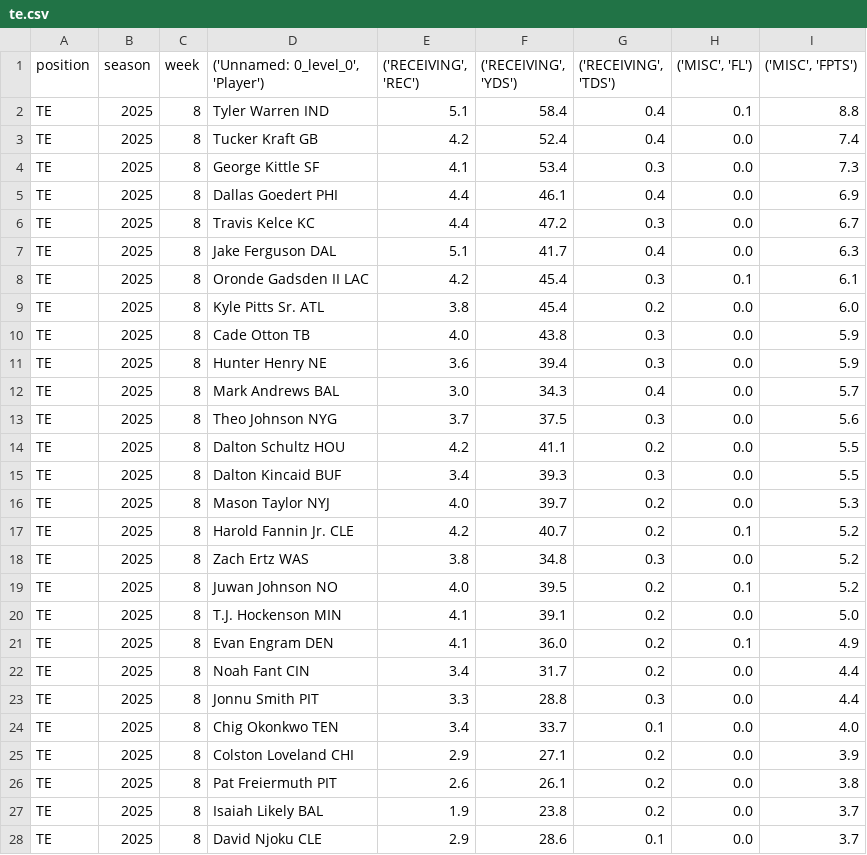
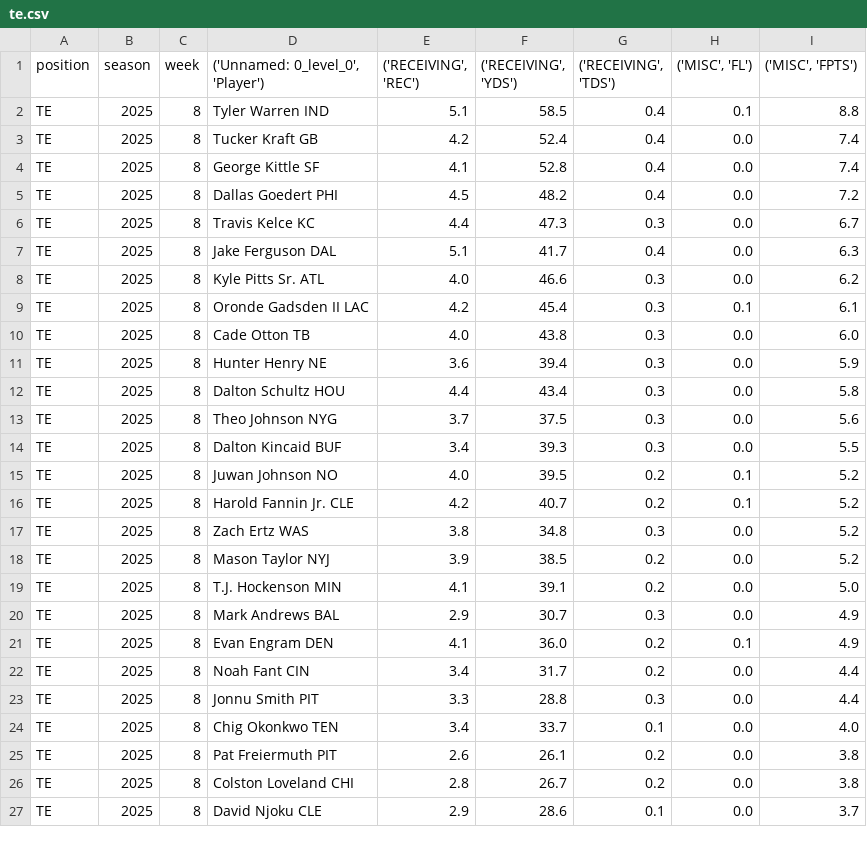
Before and after one commit to KoBeWa/fantasypros-projections, a CSV file: data/2025/week_current/te.csv, drawn as a sheet; only a part is shown; the diff covers the shown part only.

```diff
--- a/data/2025/week_current/te.csv
+++ b/data/2025/week_current/te.csv
@@ -1,21 +1,21 @@
 position,season,week,"('Unnamed: 0_level_0', 'Player')","('RECEIVING', 'REC')","('RECEIVING', 'YDS')","('RECEIVING', 'TDS')","('MISC', 'FL')","('MISC', 'FPTS')"
-TE,2025,8,Tyler Warren IND,5.1,58.4,0.4,0.1,8.8
+TE,2025,8,Tyler Warren IND,5.1,58.5,0.4,0.1,8.8
 TE,2025,8,Tucker Kraft GB,4.2,52.4,0.4,0.0,7.4
-TE,2025,8,George Kittle SF,4.1,53.4,0.3,0.0,7.3
-TE,2025,8,Dallas Goedert PHI,4.4,46.1,0.4,0.0,6.9
-TE,2025,8,Travis Kelce KC,4.4,47.2,0.3,0.0,6.7
+TE,2025,8,George Kittle SF,4.1,52.8,0.4,0.0,7.4
+TE,2025,8,Dallas Goedert PHI,4.5,48.2,0.4,0.0,7.2
+TE,2025,8,Travis Kelce KC,4.4,47.3,0.3,0.0,6.7
 TE,2025,8,Jake Ferguson DAL,5.1,41.7,0.4,0.0,6.3
+TE,2025,8,Kyle Pitts Sr. ATL,4.0,46.6,0.3,0.0,6.2
 TE,2025,8,Oronde Gadsden II LAC,4.2,45.4,0.3,0.1,6.1
-TE,2025,8,Kyle Pitts Sr. ATL,3.8,45.4,0.2,0.0,6.0
-TE,2025,8,Cade Otton TB,4.0,43.8,0.3,0.0,5.9
+TE,2025,8,Cade Otton TB,4.0,43.8,0.3,0.0,6.0
 TE,2025,8,Hunter Henry NE,3.6,39.4,0.3,0.0,5.9
-TE,2025,8,Mark Andrews BAL,3.0,34.3,0.4,0.0,5.7
+TE,2025,8,Dalton Schultz HOU,4.4,43.4,0.3,0.0,5.8
 TE,2025,8,Theo Johnson NYG,3.7,37.5,0.3,0.0,5.6
-TE,2025,8,Dalton Schultz HOU,4.2,41.1,0.2,0.0,5.5
 TE,2025,8,Dalton Kincaid BUF,3.4,39.3,0.3,0.0,5.5
-TE,2025,8,Mason Taylor NYJ,4.0,39.7,0.2,0.0,5.3
+TE,2025,8,Juwan Johnson NO,4.0,39.5,0.2,0.1,5.2
 TE,2025,8,Harold Fannin Jr. CLE,4.2,40.7,0.2,0.1,5.2
 TE,2025,8,Zach Ertz WAS,3.8,34.8,0.3,0.0,5.2
-TE,2025,8,Juwan Johnson NO,4.0,39.5,0.2,0.1,5.2
+TE,2025,8,Mason Taylor NYJ,3.9,38.5,0.2,0.0,5.2
 TE,2025,8,T.J. Hockenson MIN,4.1,39.1,0.2,0.0,5.0
+TE,2025,8,Mark Andrews BAL,2.9,30.7,0.3,0.0,4.9
 TE,2025,8,Evan Engram DEN,4.1,36.0,0.2,0.1,4.9
@@ -24,5 +24,4 @@ TE,2025,8,Jonnu Smith PIT,3.3,28.8,0.3,0.0,4.4
 TE,2025,8,Chig Okonkwo TEN,3.4,33.7,0.1,0.0,4.0
-TE,2025,8,Colston Loveland CHI,2.9,27.1,0.2,0.0,3.9
 TE,2025,8,Pat Freiermuth PIT,2.6,26.1,0.2,0.0,3.8
-TE,2025,8,Isaiah Likely BAL,1.9,23.8,0.2,0.0,3.7
+TE,2025,8,Colston Loveland CHI,2.8,26.7,0.2,0.0,3.8
 TE,2025,8,David Njoku CLE,2.9,28.6,0.1,0.0,3.7
```
Also changed, not shown: 3 added rows, 4 removed rows, 1 moved row and 19 edited cells elsewhere in this file, data/2025/week_current/dst.csv, data/2025/week_current/k.csv, 3 other files.
